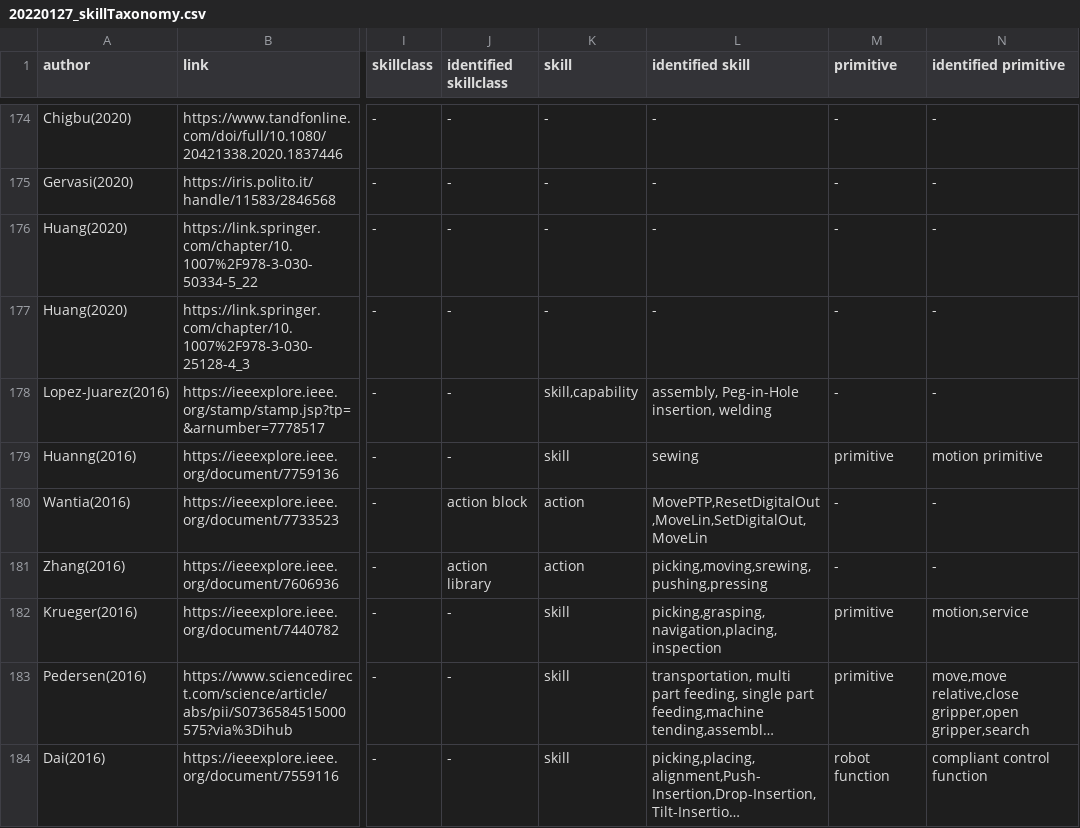
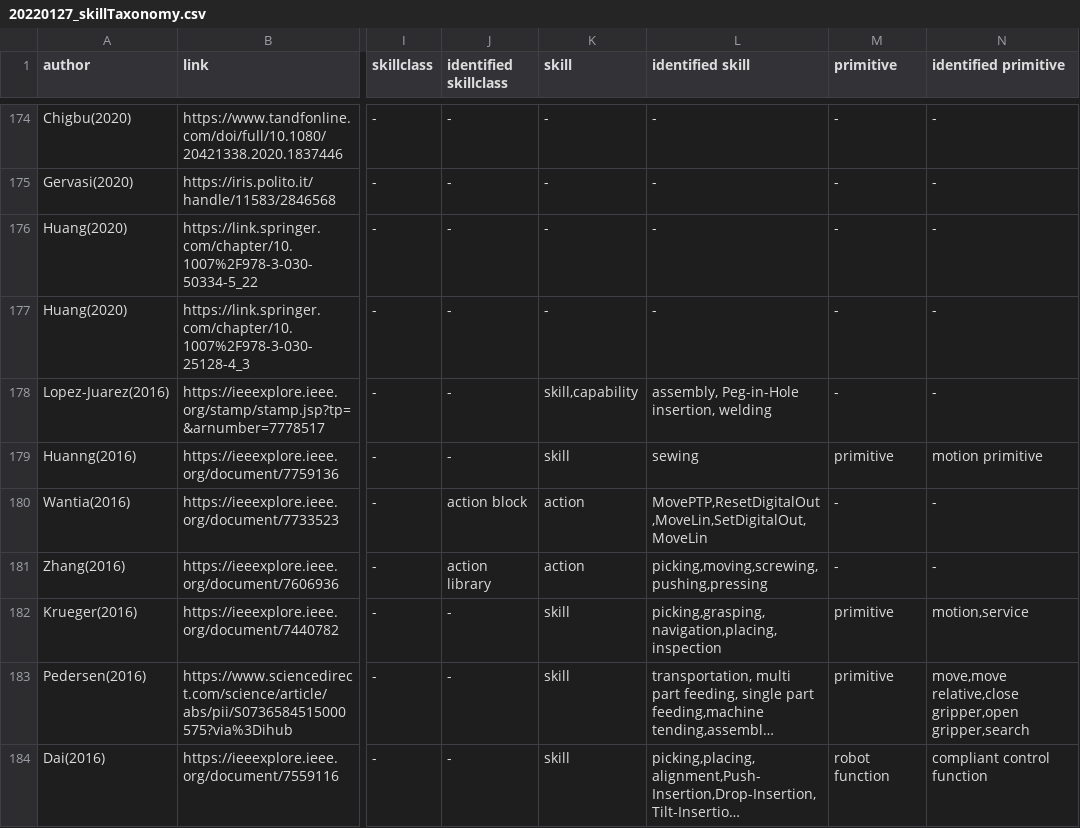
Before and after one commit to teiband/industrial-skill-review, a CSV file: data/in/20220127_skillTaxonomy.csv, drawn as a sheet; only a part is shown, gaps mark what is left out; long unchanged cells end in …; the diff names each change by its address in the sheet, - before the commit and + after, or states it on an @@ line.

Commit message:
fix typo

```diff
--- a/data/in/20220127_skillTaxonomy.csv
+++ b/data/in/20220127_skillTaxonomy.csv
-L181 (identified skill): picking,moving,srewing,pushing,pressing
+L181 (identified skill): picking,moving,screwing,pushing,pressing
```
